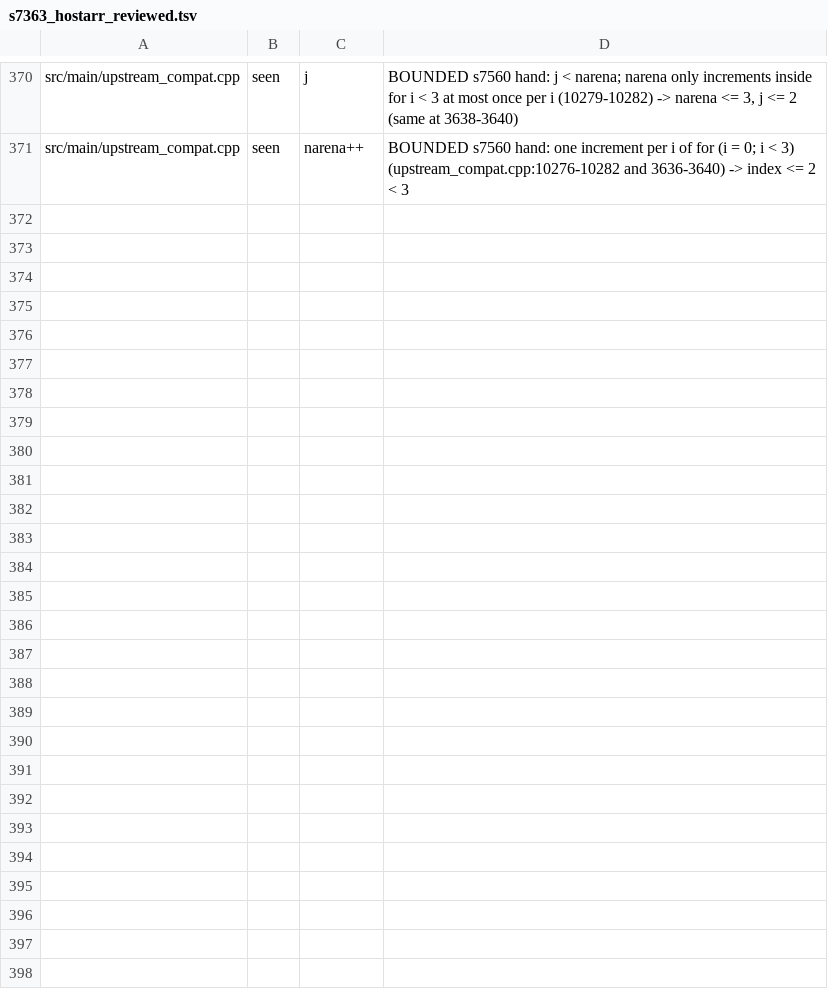
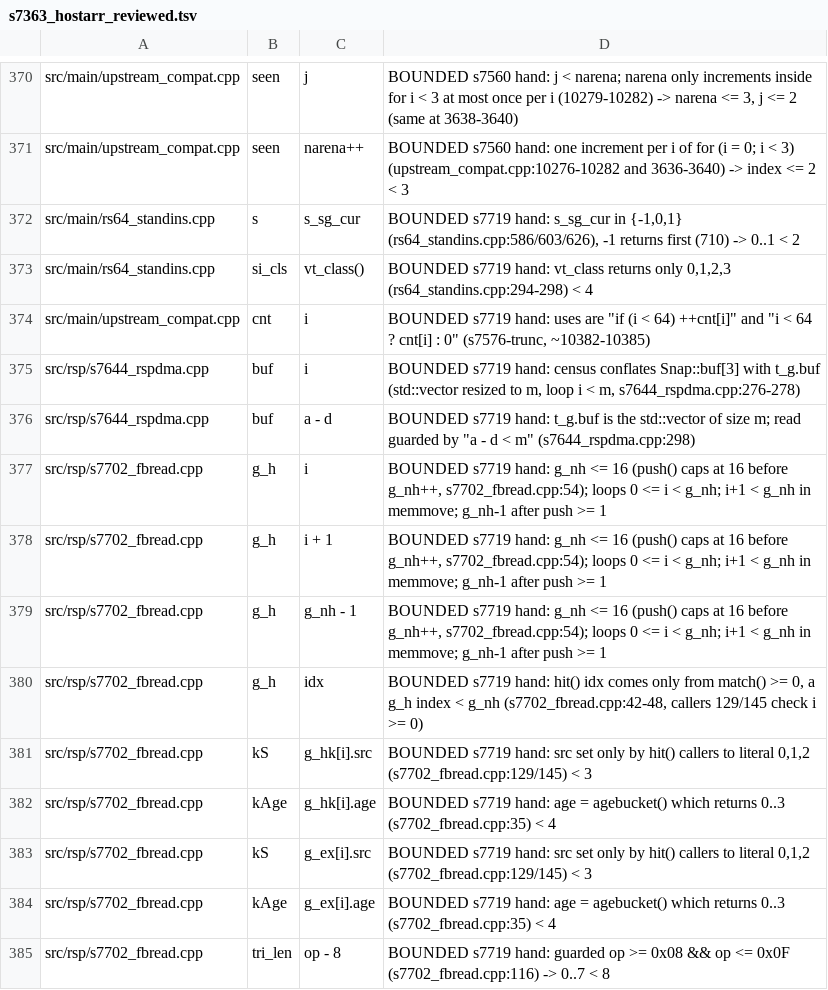
Before and after one commit to fyreatwill/RogueSquadron64Recomp, a TSV file: tools/s7363_hostarr_reviewed.tsv, drawn as a sheet; only a part is shown, gaps mark what is left out; the diff names each change by its address in the sheet, - before the commit and + after, or states it on an @@ line.

```diff
--- a/tools/s7363_hostarr_reviewed.tsv
+++ b/tools/s7363_hostarr_reviewed.tsv
+row 372: src/main/rs64_standins.cpp | s | s_sg_cur | BOUNDED s7719 hand: s_sg_cur in {-1,0,1} (rs64_standins.cpp:586/603/626), -1 returns first (710) -> 0..1 < 2
+row 373: src/main/rs64_standins.cpp | si_cls | vt_class() | BOUNDED s7719 hand: vt_class returns only 0,1,2,3 (rs64_standins.cpp:294-298) < 4
+row 374: src/main/upstream_compat.cpp | cnt | i | BOUNDED s7719 hand: uses are "if (i < 64) ++cnt[i]" and "i < 64 ? cnt[i] : 0" (s7576-trunc, ~10382-10385)
+row 375: src/rsp/s7644_rspdma.cpp | buf | i | BOUNDED s7719 hand: census conflates Snap::buf[3] with t_g.buf (std::vector resized to m, loop i < m, s7644_rspdma.cpp:276-278)
+row 376: src/rsp/s7644_rspdma.cpp | buf | a - d | BOUNDED s7719 hand: t_g.buf is the std::vector of size m; read guarded by "a - d < m" (s7644_rspdma.cpp:298)
+row 377: src/rsp/s7702_fbread.cpp | g_h | i | BOUNDED s7719 hand: g_nh <= 16 (push() caps at 16 before g_nh++, s7702_fbread.cpp:54); loops 0 <= i < g_nh; i+1 < g_nh in memmove; g_nh-1 after push >= 1
+row 378: src/rsp/s7702_fbread.cpp | g_h | i + 1 | BOUNDED s7719 hand: g_nh <= 16 (push() caps at 16 before g_nh++, s7702_fbread.cpp:54); loops 0 <= i < g_nh; i+1 < g_nh in memmove; g_nh-1 after push >= 1
+row 379: src/rsp/s7702_fbread.cpp | g_h | g_nh - 1 | BOUNDED s7719 hand: g_nh <= 16 (push() caps at 16 before g_nh++, s7702_fbread.cpp:54); loops 0 <= i < g_nh; i+1 < g_nh in memmove; g_nh-1 after push >= 1
+row 380: src/rsp/s7702_fbread.cpp | g_h | idx | BOUNDED s7719 hand: hit() idx comes only from match() >= 0, a g_h index < g_nh (s7702_fbread.cpp:42-48, callers 129/145 check i >= 0)
+row 381: src/rsp/s7702_fbread.cpp | kS | g_hk[i].src | BOUNDED s7719 hand: src set only by hit() callers to literal 0,1,2 (s7702_fbread.cpp:129/145) < 3
+row 382: src/rsp/s7702_fbread.cpp | kAge | g_hk[i].age | BOUNDED s7719 hand: age = agebucket() which returns 0..3 (s7702_fbread.cpp:35) < 4
+row 383: src/rsp/s7702_fbread.cpp | kS | g_ex[i].src | BOUNDED s7719 hand: src set only by hit() callers to literal 0,1,2 (s7702_fbread.cpp:129/145) < 3
+row 384: src/rsp/s7702_fbread.cpp | kAge | g_ex[i].age | BOUNDED s7719 hand: age = agebucket() which returns 0..3 (s7702_fbread.cpp:35) < 4
+row 385: src/rsp/s7702_fbread.cpp | tri_len | op - 8 | BOUNDED s7719 hand: guarded op >= 0x08 && op <= 0x0F (s7702_fbread.cpp:116) -> 0..7 < 8
```
Also changed, not shown: tools/s7364_heapbuf_reviewed.tsv, tools/s7366_lockset_reviewed.tsv, 10 other files.
